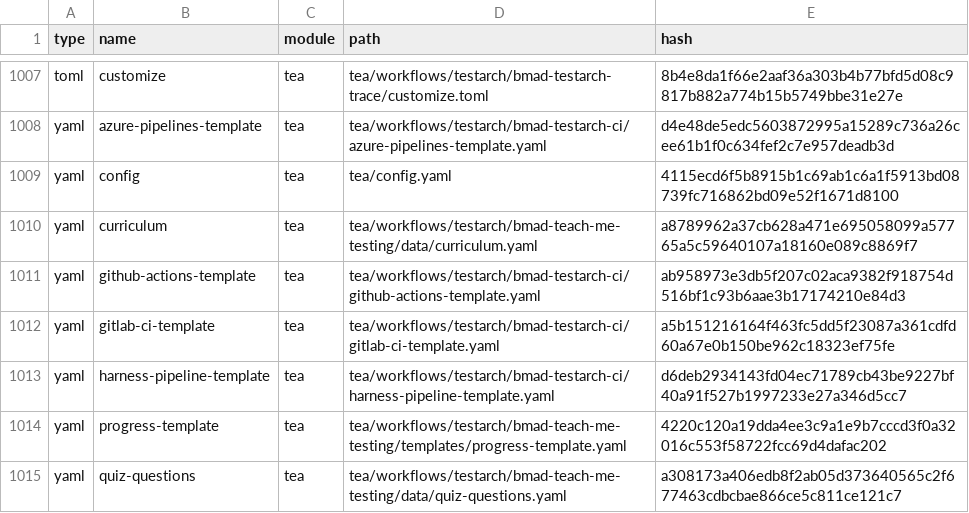
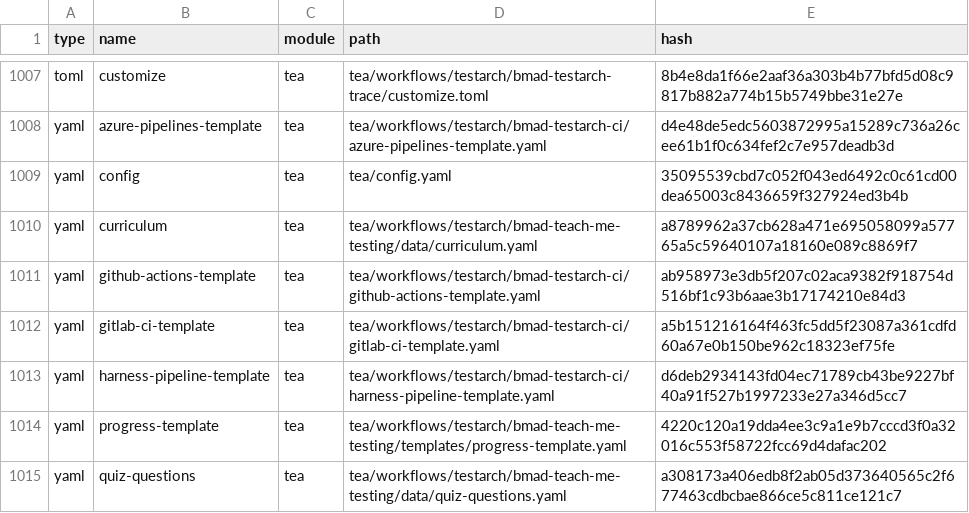
Before and after one commit to Hexalith/Hexalith.Parties, a CSV file: _bmad/_config/files-manifest.csv, drawn as a sheet; only a part is shown, gaps mark what is left out; the diff covers the shown part only.

```diff
--- a/_bmad/_config/files-manifest.csv
+++ b/_bmad/_config/files-manifest.csv
@@ -1008,3 +1008,3 @@ type,name,module,path,hash
 "yaml","azure-pipelines-template","tea","tea/workflows/testarch/bmad-testarch-ci/azure-pipelines-template.yaml","d4e48de5edc5603872995a15289c736a26cee61b1f0c634fef2c7e957deadb3d"
-"yaml","config","tea","tea/config.yaml","4115ecd6f5b8915b1c69ab1c6a1f5913bd08739fc716862bd09e52f1671d8100"
+"yaml","config","tea","tea/config.yaml","35095539cbd7c052f043ed6492c0c61cd00dea65003c8436659f327924ed3b4b"
 "yaml","curriculum","tea","tea/workflows/testarch/bmad-teach-me-testing/data/curriculum.yaml","a8789962a37cb628a471e695058099a57765a5c59640107a18160e089c8869f7"
```
Also changed, not shown: 5 edited cells elsewhere in this file, 20 other files.
